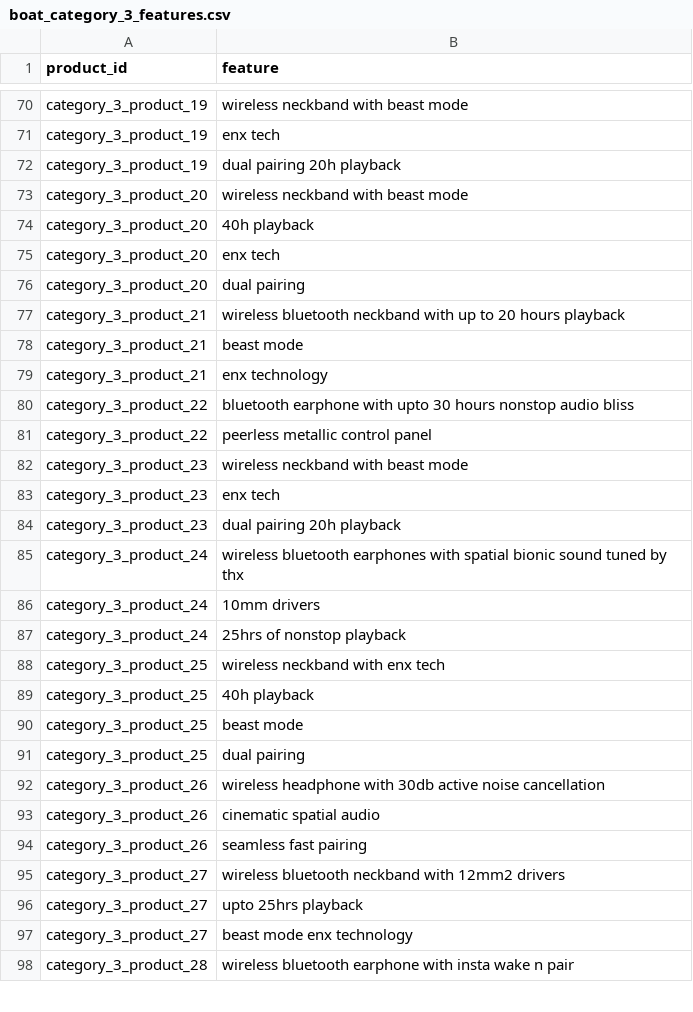
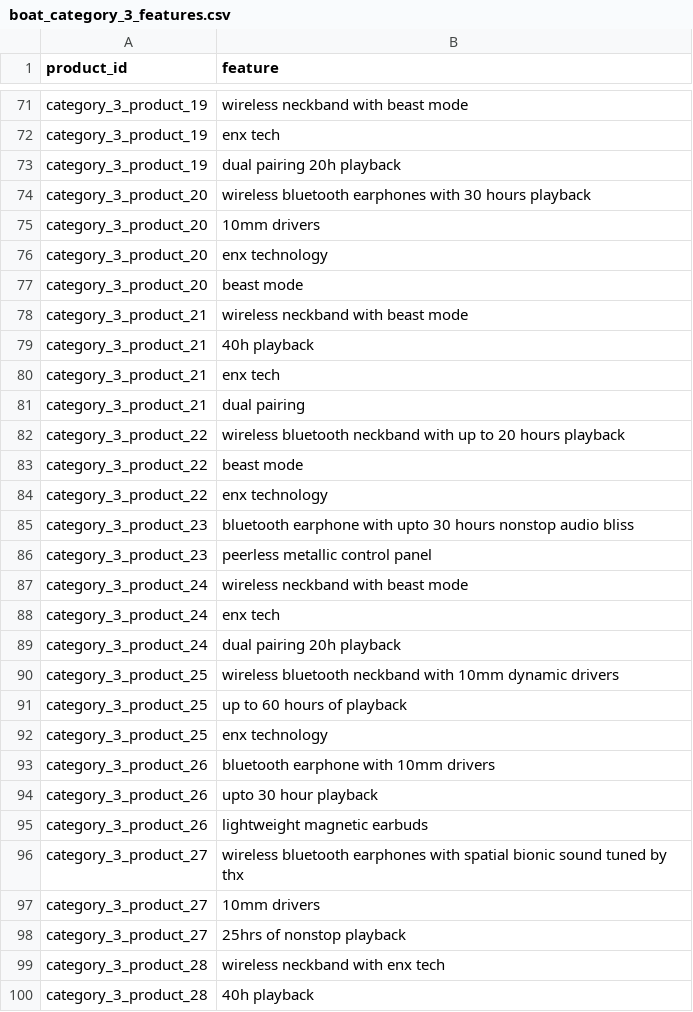
Before and after one commit to shruti2400/wearable_dataextraction, a CSV file: data/boat/boat_category_3_features.csv, drawn as a sheet; only a part is shown, gaps mark what is left out; the diff covers the shown part only.

```diff
--- a/data/boat/boat_category_3_features.csv
+++ b/data/boat/boat_category_3_features.csv
@@ -72,27 +73,28 @@ category_3_product_19,enx tech
 category_3_product_19,dual pairing  20h playback
-category_3_product_20,wireless neckband with beast mode
-category_3_product_20,40h playback
-category_3_product_20,enx tech
-category_3_product_20,dual pairing
-category_3_product_21,wireless  bluetooth neckband with up to 20 hours playback
-category_3_product_21,beast mode
-category_3_product_21,enx technology
-category_3_product_22,bluetooth earphone with upto 30 hours nonstop audio bliss
-category_3_product_22,peerless metallic control panel
-category_3_product_23,wireless neckband with beast mode
-category_3_product_23,enx tech
-category_3_product_23,dual pairing  20h playback
-category_3_product_24,wireless bluetooth earphones with spatial bionic sound tuned by thx
-category_3_product_24,10mm drivers
-category_3_product_24,25hrs of nonstop playback
-category_3_product_25,wireless neckband with enx tech
-category_3_product_25,40h playback
-category_3_product_25,beast mode
-category_3_product_25,dual pairing
-category_3_product_26,wireless headphone with 30db active noise cancellation
-category_3_product_26,cinematic spatial audio
-category_3_product_26,seamless fast pairing
-category_3_product_27,wireless bluetooth neckband with 12mm2 drivers
-category_3_product_27,upto 25hrs playback
-category_3_product_27,beast mode  enx technology
-category_3_product_28,wireless bluetooth earphone with insta wake n pair
+category_3_product_20,wireless bluetooth earphones with 30 hours playback
+category_3_product_20,10mm drivers
+category_3_product_20,enx technology
+category_3_product_20,beast mode
+category_3_product_21,wireless neckband with beast mode
+category_3_product_21,40h playback
+category_3_product_21,enx tech
+category_3_product_21,dual pairing
+category_3_product_22,wireless  bluetooth neckband with up to 20 hours playback
+category_3_product_22,beast mode
+category_3_product_22,enx technology
+category_3_product_23,bluetooth earphone with upto 30 hours nonstop audio bliss
+category_3_product_23,peerless metallic control panel
+category_3_product_24,wireless neckband with beast mode
+category_3_product_24,enx tech
+category_3_product_24,dual pairing  20h playback
+category_3_product_25,wireless bluetooth neckband with 10mm dynamic drivers
+category_3_product_25,up to 60 hours of playback
+category_3_product_25,enx technology
+category_3_product_26,bluetooth earphone with 10mm drivers
+category_3_product_26,upto 30 hour playback
+category_3_product_26,lightweight magnetic earbuds
+category_3_product_27,wireless bluetooth earphones with spatial bionic sound tuned by thx
+category_3_product_27,10mm drivers
+category_3_product_27,25hrs of nonstop playback
+category_3_product_28,wireless neckband with enx tech
+category_3_product_28,40h playback
```
Also changed, not shown: 22 added rows, 18 removed rows, 3 moved rows and 71 edited cells elsewhere in this file, data/boat/boat_category_3_faqs.csv, data/boat/boat_category_3_products.csv, 10 other files.
